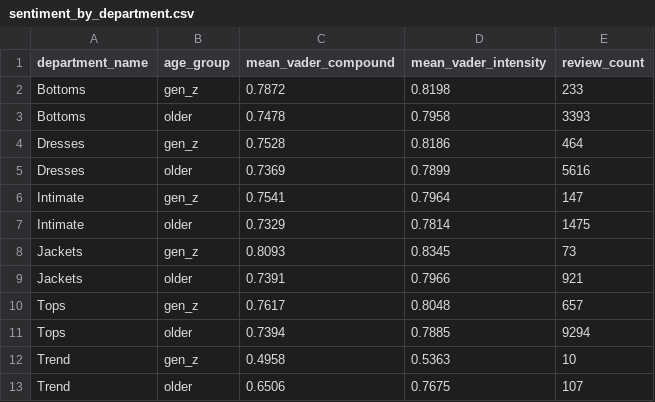
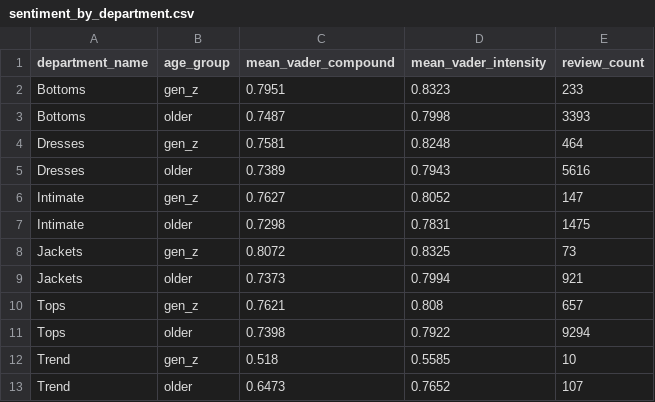
Before and after one commit to yashv92/nlp_group, a CSV file: outputs/sentiment_by_department.csv, drawn as a sheet.

```diff
--- a/outputs/sentiment_by_department.csv
+++ b/outputs/sentiment_by_department.csv
@@ -1,13 +1,13 @@
 department_name,age_group,mean_vader_compound,mean_vader_intensity,review_count
-Bottoms,gen_z,0.7872,0.8198,233
-Bottoms,older,0.7478,0.7958,3393
-Dresses,gen_z,0.7528,0.8186,464
-Dresses,older,0.7369,0.7899,5616
-Intimate,gen_z,0.7541,0.7964,147
-Intimate,older,0.7329,0.7814,1475
-Jackets,gen_z,0.8093,0.8345,73
-Jackets,older,0.7391,0.7966,921
-Tops,gen_z,0.7617,0.8048,657
-Tops,older,0.7394,0.7885,9294
-Trend,gen_z,0.4958,0.5363,10
-Trend,older,0.6506,0.7675,107
+Bottoms,gen_z,0.7951,0.8323,233
+Bottoms,older,0.7487,0.7998,3393
+Dresses,gen_z,0.7581,0.8248,464
+Dresses,older,0.7389,0.7943,5616
+Intimate,gen_z,0.7627,0.8052,147
+Intimate,older,0.7298,0.7831,1475
+Jackets,gen_z,0.8072,0.8325,73
+Jackets,older,0.7373,0.7994,921
+Tops,gen_z,0.7621,0.808,657
+Tops,older,0.7398,0.7922,9294
+Trend,gen_z,0.518,0.5585,10
+Trend,older,0.6473,0.7652,107
```
Also changed, not shown: outputs/sentiment_ttest_results.csv, 12 other files.
